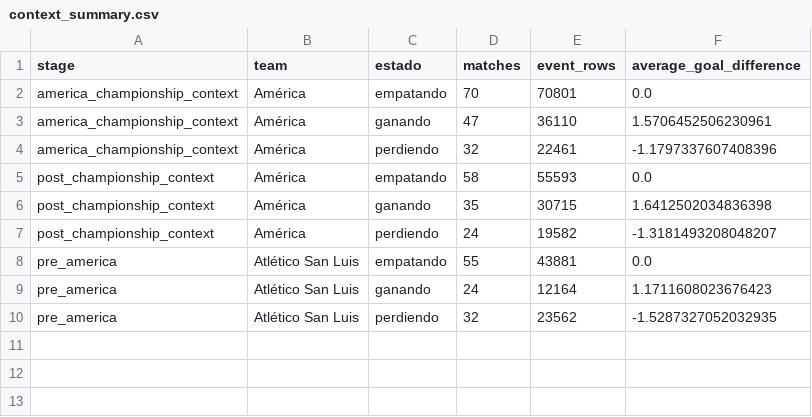
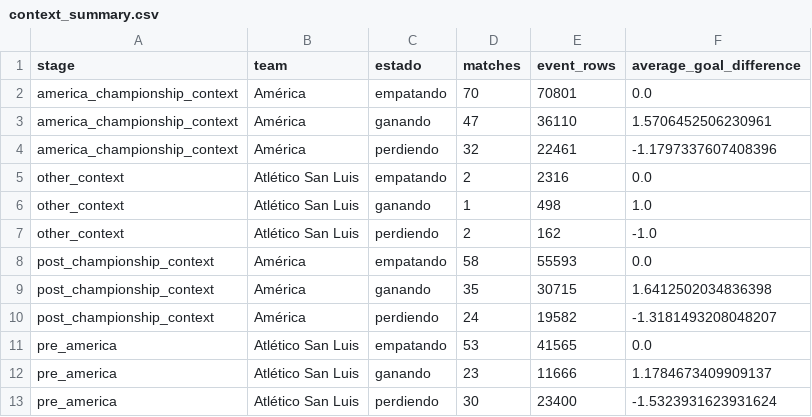
Before and after one commit to JaimeVGA/hackaton, a CSV file: outputs/context_summary.csv, drawn as a sheet.

```diff
--- a/outputs/context_summary.csv
+++ b/outputs/context_summary.csv
@@ -4,2 +4,5 @@ america_championship_context,América,ganando,47,36110,1.5706452506230961
 america_championship_context,América,perdiendo,32,22461,-1.1797337607408396
+other_context,Atlético San Luis,empatando,2,2316,0.0
+other_context,Atlético San Luis,ganando,1,498,1.0
+other_context,Atlético San Luis,perdiendo,2,162,-1.0
 post_championship_context,América,empatando,58,55593,0.0
@@ -7,4 +10,4 @@ post_championship_context,América,ganando,35,30715,1.6412502034836398
 post_championship_context,América,perdiendo,24,19582,-1.3181493208048207
-pre_america,Atlético San Luis,empatando,55,43881,0.0
-pre_america,Atlético San Luis,ganando,24,12164,1.1711608023676423
-pre_america,Atlético San Luis,perdiendo,32,23562,-1.5287327052032935
+pre_america,Atlético San Luis,empatando,53,41565,0.0
+pre_america,Atlético San Luis,ganando,23,11666,1.1784673409909137
+pre_america,Atlético San Luis,perdiendo,30,23400,-1.5323931623931624
```
Also changed, not shown: outputs/decision_summary.csv, outputs/formation_summary.csv, 24 other files.
